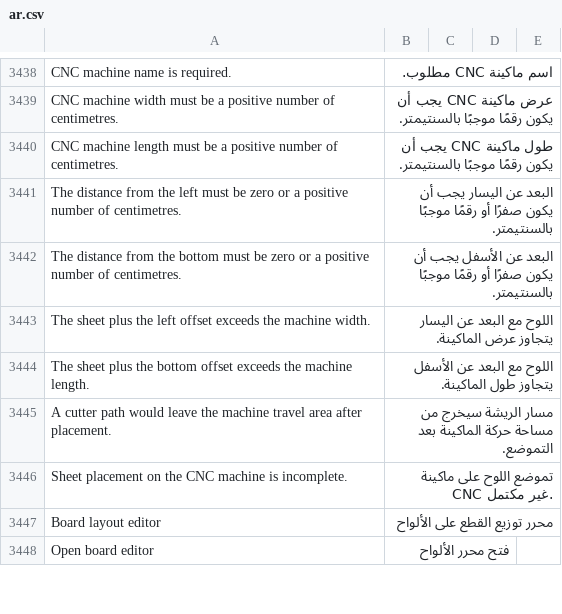
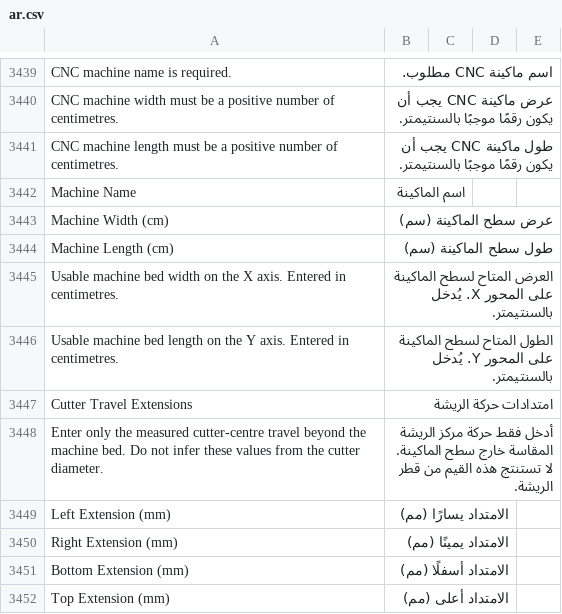
Before and after one commit to Hasan-Alhendi/almdina-erp, a CSV file: almdina_erp/translations/ar.csv, drawn as a sheet; only a part is shown, gaps mark what is left out; the shorter side is filled out with more unchanged rows; the diff covers the shown part only; the diff names each change by its address in the sheet, - before the commit and + after, or states it on an @@ line.

Commit message:
feat(cnc): add cutter travel extensions to CNC machine management
- Introduced new fields for cutter travel extensions in CNC machine configuration, allowing users to specify left, right, bottom, and top extensions in millimeters.
- Updated relevant application logic to handle these new fields, ensuring proper integration with machine placement and operational file generation.
- Enhanced user interface components to reflect the new cutter travel extension settings, improving user experience during CNC machine setup.
- Expanded validation to enforce constraints on cutter travel extensions, ensuring values remain within acceptable limits.
- Added tests to validate the functionality and integration of cutter travel extensions within the CNC operational workflow.

```diff
--- a/almdina_erp/translations/ar.csv
+++ b/almdina_erp/translations/ar.csv
+row 3442: Machine Name | اسم الماكينة
+row 3443: Machine Width (cm) | عرض سطح الماكينة (سم)
+row 3444: Machine Length (cm) | طول سطح الماكينة (سم)
+row 3445: Usable machine bed width on the X axis. Entered in centimetres. | العرض المتاح لسطح الماكينة على المحور X. يُدخل بالسنتيمتر.
+row 3446: Usable machine bed length on the Y axis. Entered in centimetres. | الطول المتاح لسطح الماكينة على المحور Y. يُدخل بالسنتيمتر.
+row 3447: Cutter Travel Extensions | امتدادات حركة الريشة
+row 3448: Enter only the measured cutter-centre travel beyond the machine bed. Do not infer these values from the cutter diameter. | أدخل فقط حركة مركز الريشة المقاسة خارج سطح الماكينة. لا تستنتج هذه القيم من قطر الريشة.
+row 3449: Left Extension (mm) | الامتداد يسارًا (مم)
+row 3450: Right Extension (mm) | الامتداد يمينًا (مم)
+row 3451: Bottom Extension (mm) | الامتداد أسفلًا (مم)
+row 3452: Top Extension (mm) | الامتداد أعلى (مم)
```
Also changed, not shown: 11 added rows elsewhere in this file, 23 other files.
